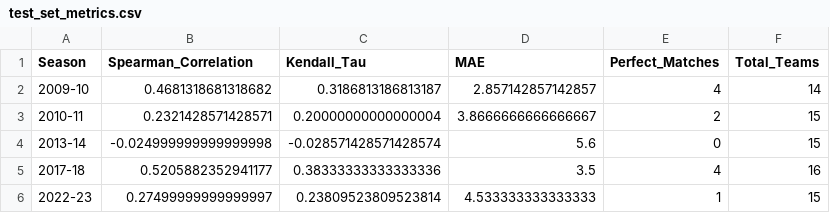
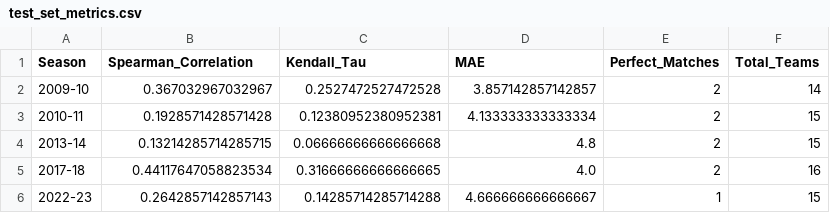
Before and after one commit to Tmaku18/NBA-Playoff-Predictor, a CSV file: NBA-Playoff-Predictor/Results/test_set_metrics.csv, drawn as a sheet.

```diff
--- a/NBA-Playoff-Predictor/Results/test_set_metrics.csv
+++ b/NBA-Playoff-Predictor/Results/test_set_metrics.csv
@@ -1,6 +1,6 @@
 Season,Spearman_Correlation,Kendall_Tau,MAE,Perfect_Matches,Total_Teams
-2009-10,0.4681318681318682,0.3186813186813187,2.857142857142857,4,14
-2010-11,0.2321428571428571,0.20000000000000004,3.8666666666666667,2,15
-2013-14,-0.024999999999999998,-0.028571428571428574,5.6,0,15
-2017-18,0.5205882352941177,0.38333333333333336,3.5,4,16
-2022-23,0.27499999999999997,0.23809523809523814,4.533333333333333,1,15
+2009-10,0.367032967032967,0.2527472527472528,3.857142857142857,2,14
+2010-11,0.1928571428571428,0.12380952380952381,4.133333333333334,2,15
+2013-14,0.13214285714285715,0.06666666666666668,4.8,2,15
+2017-18,0.44117647058823534,0.31666666666666665,4.0,2,16
+2022-23,0.2642857142857143,0.14285714285714288,4.666666666666667,1,15
```
Also changed, not shown: NBA-Playoff-Predictor/Results/HYBRID_2024-25_predictions.csv, NBA-Playoff-Predictor/Results/cross_validation_results.csv, 3 other files.
